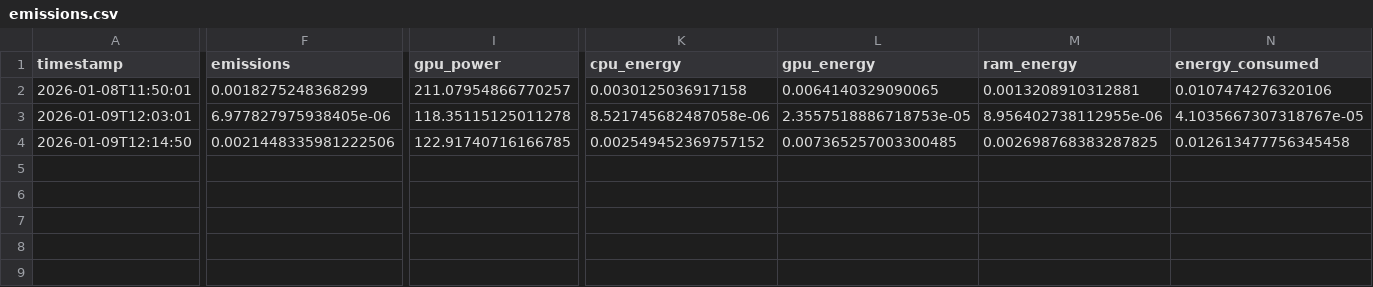
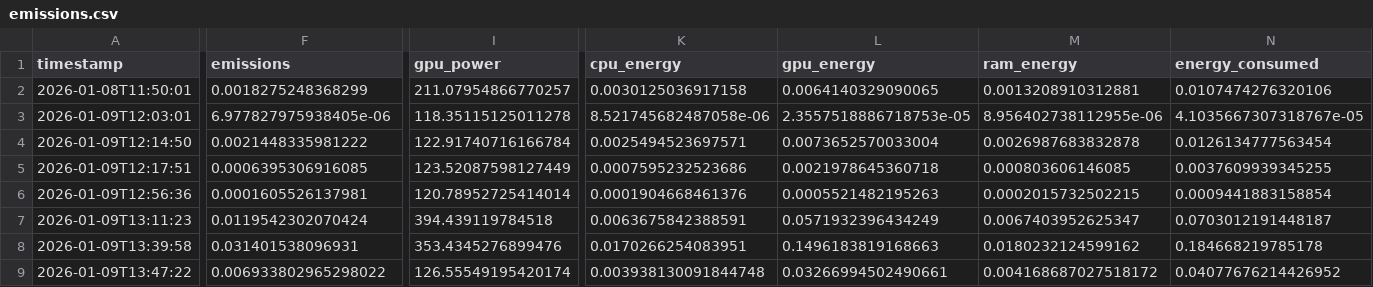
Before and after one commit to StellarLuminosity/Energy, a CSV file: logs/codecarbon/emissions.csv, drawn as a sheet; only a part is shown, gaps mark what is left out; rows hold the shown columns only; the diff names each change by its address in the sheet, - before the commit and + after, or states it on an @@ line.

```diff
--- a/logs/codecarbon/emissions.csv
+++ b/logs/codecarbon/emissions.csv
-F4 (emissions): 0.0021448335981222506
+F4 (emissions): 0.0021448335981222
-I4 (gpu_power): 122.91740716166785
+I4 (gpu_power): 122.91740716166784
-K4 (cpu_energy): 0.002549452369757152
+K4 (cpu_energy): 0.0025494523697571
-L4 (gpu_energy): 0.007365257003300485
+L4 (gpu_energy): 0.0073652570033004
-M4 (ram_energy): 0.002698768383287825
+M4 (ram_energy): 0.0026987683832878
-N4 (energy_consumed): 0.012613477756345458
+N4 (energy_consumed): 0.0126134777563454
+row 5: 2026-01-09T12:17:51 | 0.0006395306916085 | 123.52087598127449 | 0.0007595232523686 | 0.0021978645360718 | 0.000803606146085 | 0.0037609939345255
+row 6: 2026-01-09T12:56:36 | 0.0001605526137981 | 120.78952725414014 | 0.0001904668461376 | 0.0005521482195263 | 0.0002015732502215 | 0.0009441883158854
+row 7: 2026-01-09T13:11:23 | 0.0119542302070424 | 394.439119784518 | 0.0063675842388591 | 0.0571932396434249 | 0.0067403952625347 | 0.0703012191448187
+row 8: 2026-01-09T13:39:58 | 0.031401538096931 | 353.4345276899476 | 0.0170266254083951 | 0.1496183819168663 | 0.0180232124599162 | 0.184668219785178
+row 9: 2026-01-09T13:47:22 | 0.006933802965298022 | 126.55549195420174 | 0.003938130091844748 | 0.03266994502490661 | 0.004168687027518172 | 0.04077676214426952
```
Also changed, not shown: 7 other files.
